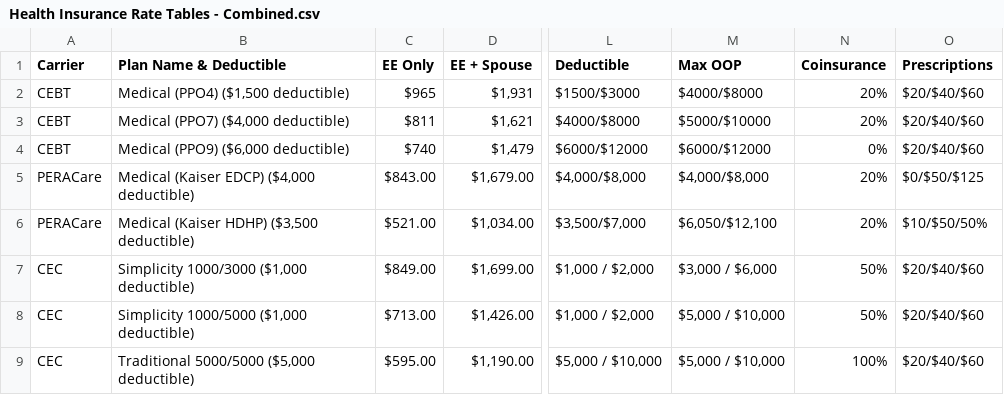
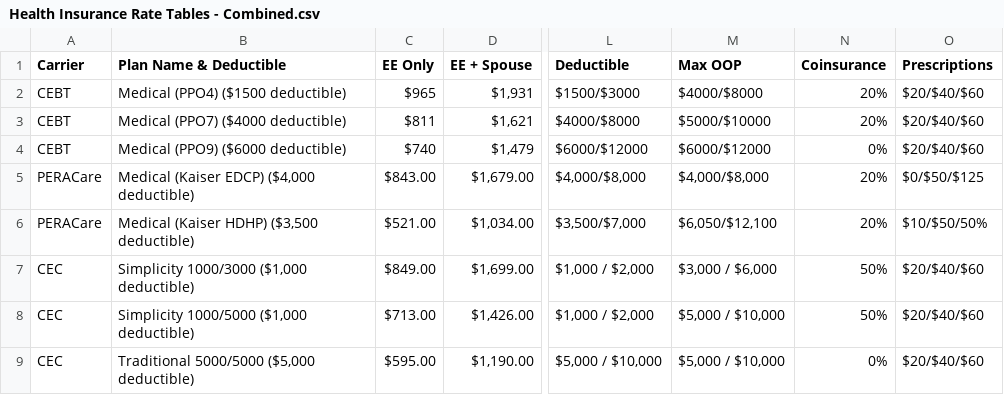
Before and after one commit to milestuttle/insurance, a CSV file: Health Insurance Rate Tables - Combined.csv, drawn as a sheet; only a part is shown, gaps mark what is left out; the diff names each change by its address in the sheet, - before the commit and + after, or states it on an @@ line.

Commit message:
Update Rate Tables CSV from data.js

```diff
--- a/Health Insurance Rate Tables - Combined.csv
+++ b/Health Insurance Rate Tables - Combined.csv
-B2 (Plan Name & Deductible): Medical (PPO4) ($1,500 deductible)
+B2 (Plan Name & Deductible): Medical (PPO4) ($1500 deductible)
-B3 (Plan Name & Deductible): Medical (PPO7) ($4,000 deductible)
+B3 (Plan Name & Deductible): Medical (PPO7) ($4000 deductible)
-B4 (Plan Name & Deductible): Medical (PPO9) ($6,000 deductible)
+B4 (Plan Name & Deductible): Medical (PPO9) ($6000 deductible)
-N9 (Coinsurance): 100%
+N9 (Coinsurance): 0%
```
